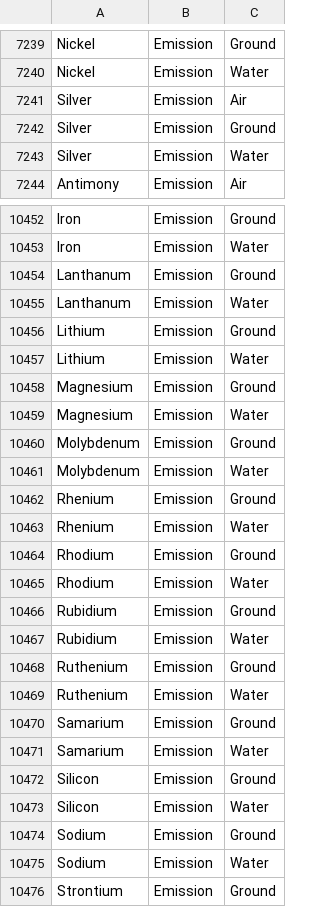
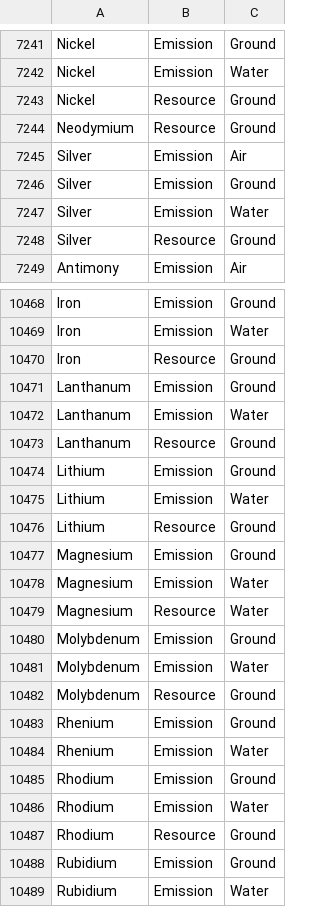
Before and after one commit to USEPA/fedelemflowlist, a CSV file: fedelemflowlist/input/ChemicalsFlowablePrimaryContexts.csv, drawn as a sheet; only a part is shown, gaps mark what is left out; the shorter side is filled out with more unchanged rows; the diff covers the shown part only.

Commit message:
Metal Additions
Additions of Metals

```diff
--- a/fedelemflowlist/input/ChemicalsFlowablePrimaryContexts.csv
+++ b/fedelemflowlist/input/ChemicalsFlowablePrimaryContexts.csv
@@ -7240,2 +7242,4 @@ Nickel,Emission,Ground
 Nickel,Emission,Water
+Nickel,Resource,Ground
+Neodymium,Resource,Ground
 Silver,Emission,Air
@@ -7243,2 +7247,3 @@ Silver,Emission,Ground
 Silver,Emission,Water
+Silver,Resource,Ground
 Antimony,Emission,Air
@@ -10453,10 +10469,15 @@ Iron,Emission,Ground
 Iron,Emission,Water
+Iron,Resource,Ground
 Lanthanum,Emission,Ground
 Lanthanum,Emission,Water
+Lanthanum,Resource,Ground
 Lithium,Emission,Ground
 Lithium,Emission,Water
+Lithium,Resource,Ground
 Magnesium,Emission,Ground
 Magnesium,Emission,Water
+Magnesium,Resource,Water
 Molybdenum,Emission,Ground
 Molybdenum,Emission,Water
+Molybdenum,Resource,Ground
 Rhenium,Emission,Ground
@@ -10465,2 +10486,3 @@ Rhodium,Emission,Ground
 Rhodium,Emission,Water
+Rhodium,Resource,Ground
 Rubidium,Emission,Ground
```
Also changed, not shown: 25 added rows and 1 edited cell elsewhere in this file.
